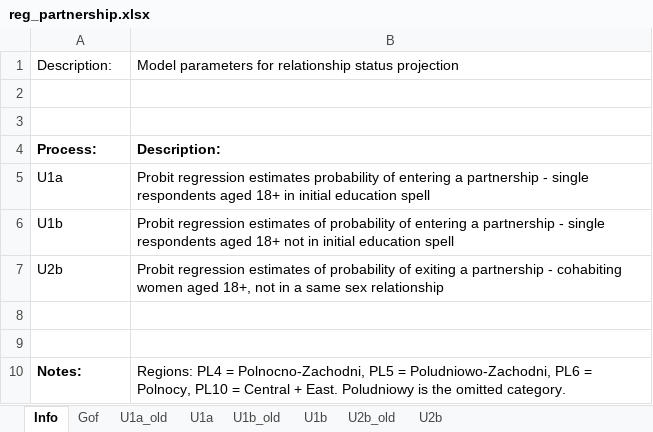
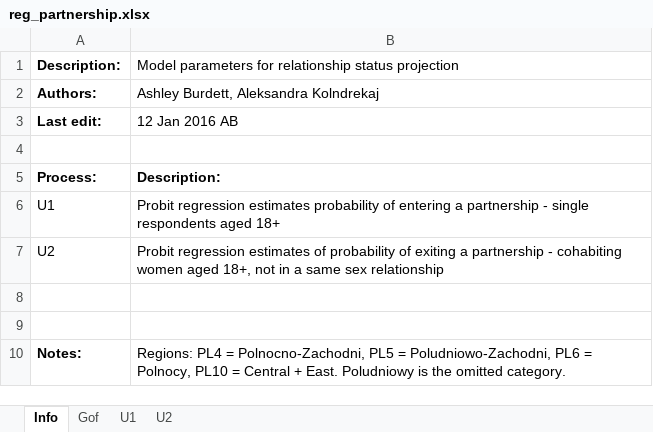
Before and after one commit to centreformicrosimulation/SimPathsEU, an Excel workbook: input/PL/reg_partnership.xlsx, sheet Info, drawn as a sheet; values as stored, in another font and other column widths than the file's, no borders; removed rows and columns are numbered as before the commit, all else as after; the diff names each change by its address in the sheet, - before the commit and + after, or states it on an @@ line.

Commit message:
Updated regression estimates

```diff
--- a/input/PL/reg_partnership.xlsx (sheet Info)
+++ b/input/PL/reg_partnership.xlsx (sheet Info)
-sheet tab: U1a_old
+sheet tab: U1
-sheet tab: U1b_old
+sheet tab: U2
-sheet tab: U1a
-sheet tab: U1b
-sheet tab: U2b_old
-sheet tab: U2b
-A1 bold: off
+A1 bold: on
-row 2: (empty)
+row 2: Authors: | Ashley Burdett, Aleksandra Kolndrekaj
+row 3: Last edit: | 12 Jan 2016 AB
-A6: U1a
+A6: U1
-B6: …aged 18+ in initial education spell
+B6: …aged 18+
-row 6: U1b | Probit regression estimates of probability of entering a partnership - single respondents aged 18+ not in initial education spell
-A7: U2b
+A7: U2
```
Also changed, not shown: sheet U2, sheet U1, sheet Gof, input/PL/reg_education.xlsx, input/PL/reg_fertility.xlsx, 42 other files.
